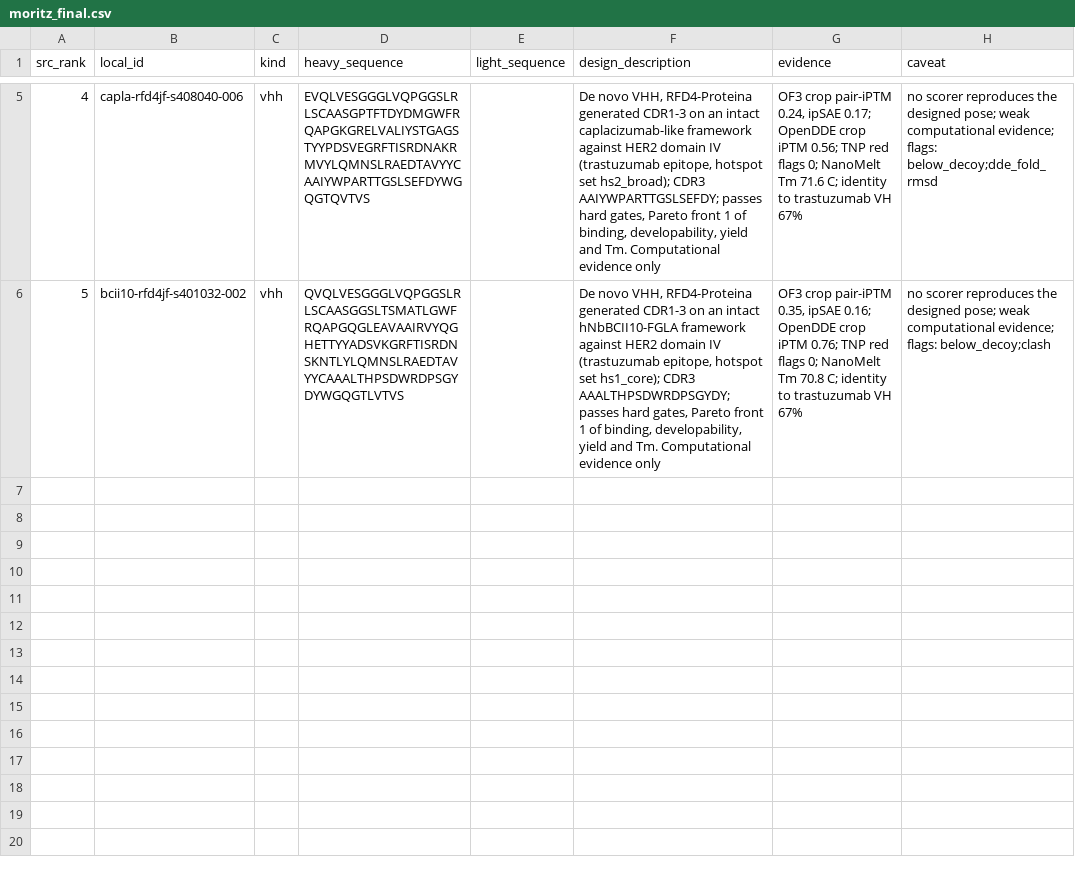
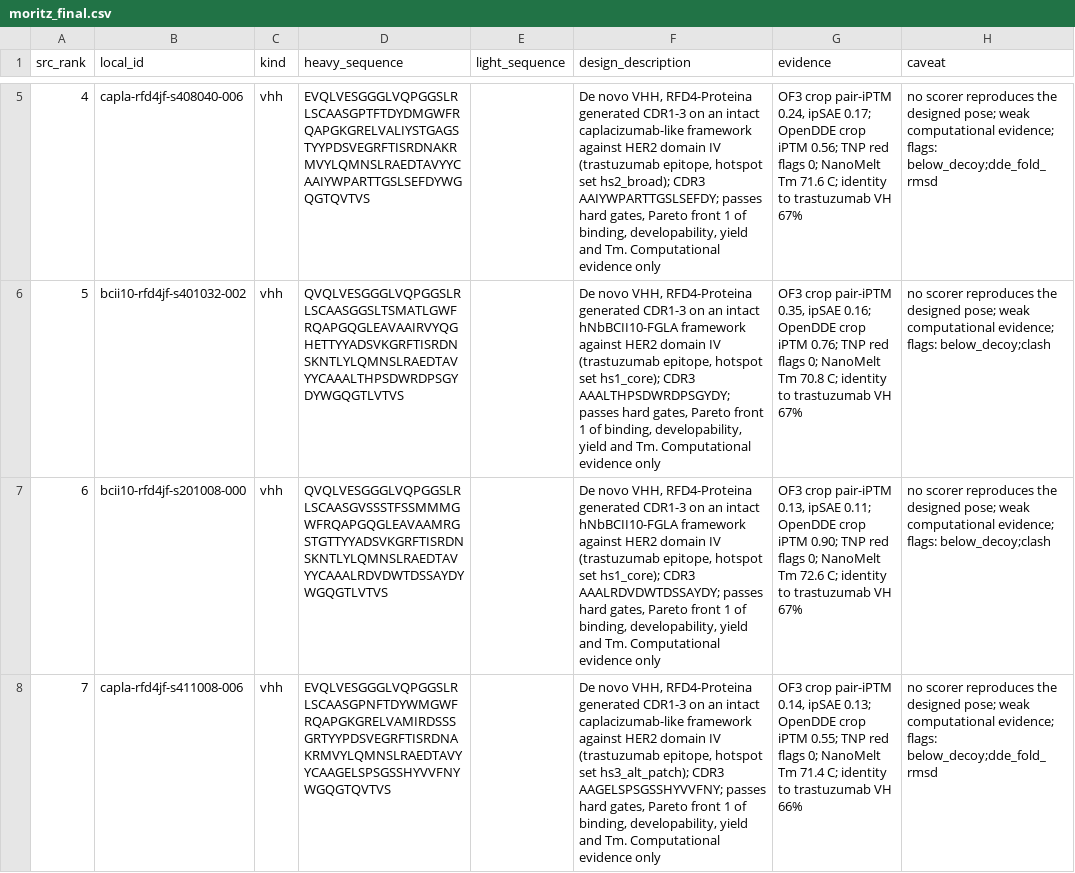
Before and after one commit to jakyric/antibody_hackathon, a CSV file: submission/parts/moritz_final.csv, drawn as a sheet; only a part is shown, gaps mark what is left out; the diff names each change by its address in the sheet, - before the commit and + after, or states it on an @@ line.

```diff
--- a/submission/parts/moritz_final.csv
+++ b/submission/parts/moritz_final.csv
+row 7: 6 | bcii10-rfd4jf-s201008-000 | vhh | QVQLVESGGGLVQPGGSLRLSCAASGVSSSTFSSMMMGWFRQAPGQGLEAVAAMRGSTGTTYYADSVKGRFTISRDNSKNTLYLQMNSLRAEDTAVYYCAAALRDVDWTDSSAYDYWGQGTLVTVS |  | De novo VHH, RFD4-Proteina generated CDR1-3 on an intact hNbBCII10-FGLA framework against HER2 domain IV (trastuzumab epitope, hotspot set hs1_core); CDR3 AAALRDVDWTDSSAYDY; passes hard gates, Pareto front 1 of binding, developability, yield and Tm. Computational evidence only | OF3 crop pair-iPTM 0.13, ipSAE 0.11; OpenDDE crop iPTM 0.90; TNP red flags 0; NanoMelt Tm 72.6 C; identity to trastuzumab VH 67% | no scorer reproduces the designed pose; weak computational evidence; flags: below_decoy;clash
+row 8: 7 | capla-rfd4jf-s411008-006 | vhh | EVQLVESGGGLVQPGGSLRLSCAASGPNFTDYWMGWFRQAPGKGRELVAMIRDSSSGRTYYPDSVEGRFTISRDNAKRMVYLQMNSLRAEDTAVYYCAAGELSPSGSSHYVVFNYWGQGTQVTVS |  | De novo VHH, RFD4-Proteina generated CDR1-3 on an intact caplacizumab-like framework against HER2 domain IV (trastuzumab epitope, hotspot set hs3_alt_patch); CDR3 AAGELSPSGSSHYVVFNY; passes hard gates, Pareto front 1 of binding, developability, yield and Tm. Computational evidence only | OF3 crop pair-iPTM 0.14, ipSAE 0.13; OpenDDE crop iPTM 0.55; TNP red flags 0; NanoMelt Tm 71.4 C; identity to trastuzumab VH 66% | no scorer reproduces the designed pose; weak computational evidence; flags: below_decoy;dde_fold_rmsd
```
Also changed, not shown: docs/fabsolutely_binding.csv, fabsolutely_binding.csv, 6 other files.
